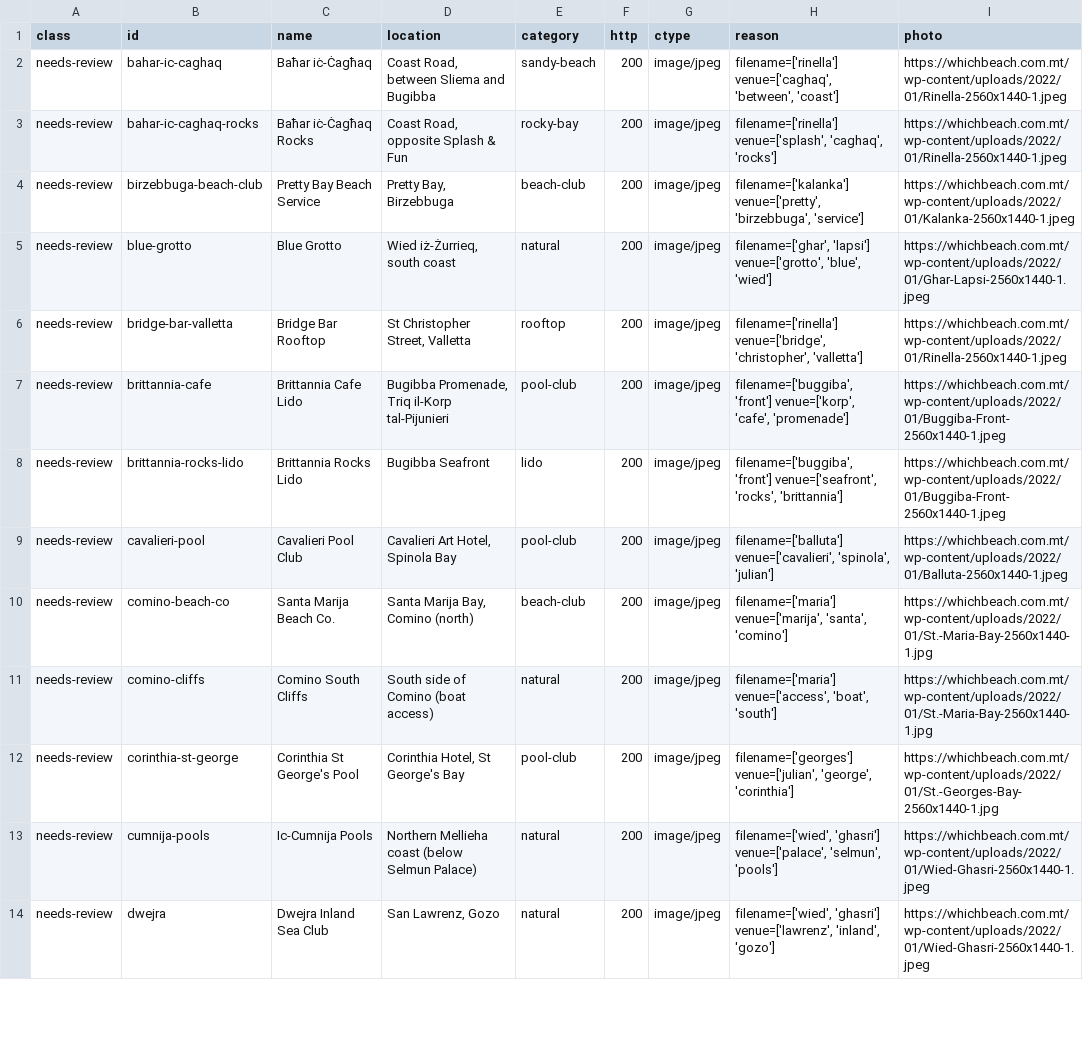
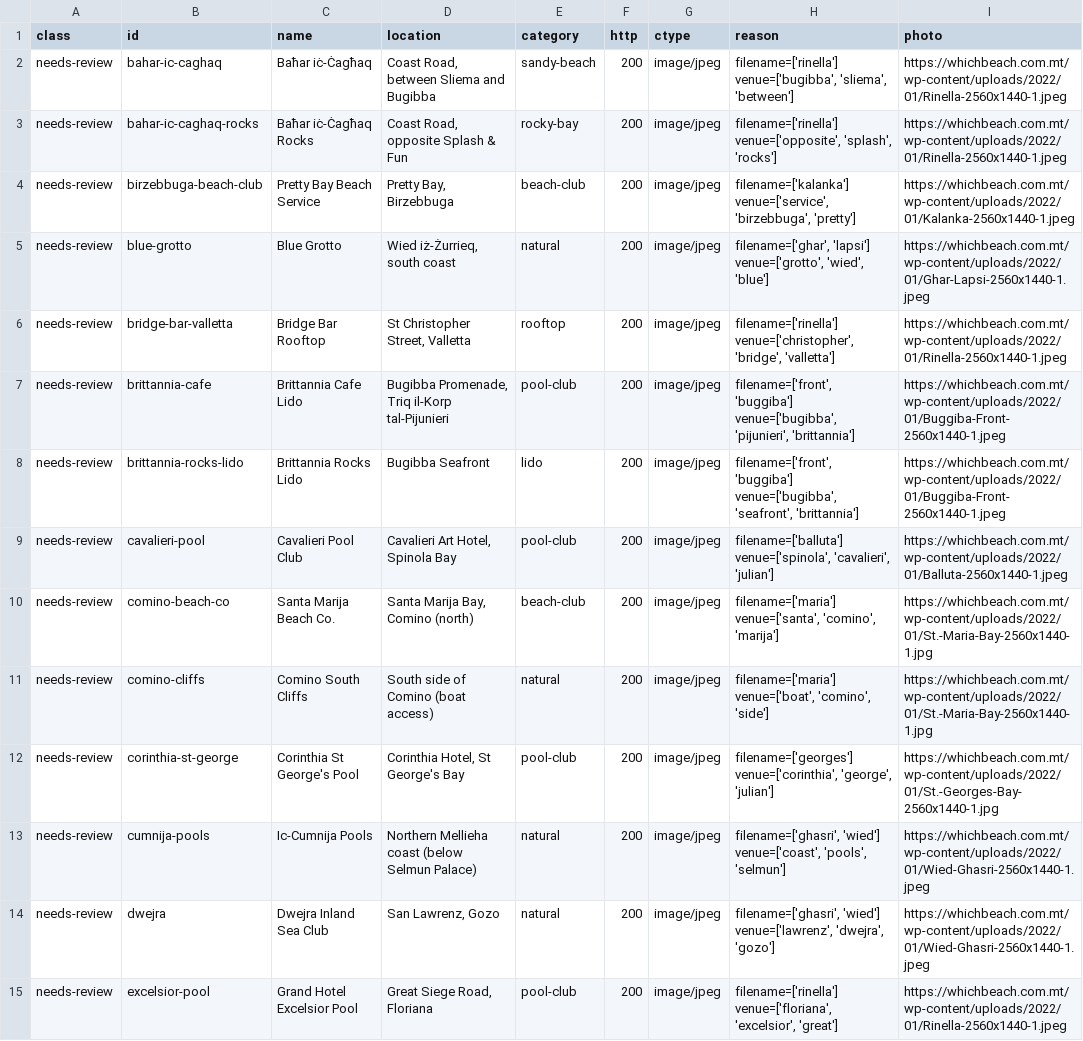
Before and after one commit to rurkmasso/sunspot-mt, a CSV file: data/photo-audit.csv, drawn as a sheet; only a part is shown; the diff covers the shown part only; the diff names each change by its address in the sheet, - before the commit and + after, or states it on an @@ line.

```diff
--- a/data/photo-audit.csv
+++ b/data/photo-audit.csv
-H2 (reason): filename=['rinella'] venue=['caghaq', 'between', 'coast']
+H2 (reason): filename=['rinella'] venue=['bugibba', 'sliema', 'between']
-H3 (reason): filename=['rinella'] venue=['splash', 'caghaq', 'rocks']
+H3 (reason): filename=['rinella'] venue=['opposite', 'splash', 'rocks']
-H4 (reason): filename=['kalanka'] venue=['pretty', 'birzebbuga', 'service']
+H4 (reason): filename=['kalanka'] venue=['service', 'birzebbuga', 'pretty']
-H5 (reason): …'lapsi'] venue=['grotto', 'blue', 'wied']
+H5 (reason): …'lapsi'] venue=['grotto', 'wied', 'blue']
-H6 (reason): filename=['rinella'] venue=['bridge', 'christopher', 'valletta']
+H6 (reason): filename=['rinella'] venue=['christopher', 'bridge', 'valletta']
-H7 (reason): filename=['buggiba', 'front'] venue=['korp', 'cafe', 'promenade']
+H7 (reason): filename=['front', 'buggiba'] venue=['bugibba', 'pijunieri', 'brittannia']
-H8 (reason): filename=['buggiba', 'front'] venue=['seafront', 'rocks', 'brittannia']
+H8 (reason): filename=['front', 'buggiba'] venue=['bugibba', 'seafront', 'brittannia']
-H9 (reason): filename=['balluta'] venue=['cavalieri', 'spinola', 'julian']
+H9 (reason): filename=['balluta'] venue=['spinola', 'cavalieri', 'julian']
-H10 (reason): filename=['maria'] venue=['marija', 'santa', 'comino']
+H10 (reason): filename=['maria'] venue=['santa', 'comino', 'marija']
-H11 (reason): filename=['maria'] venue=['access', 'boat', 'south']
+H11 (reason): filename=['maria'] venue=['boat', 'comino', 'side']
-H12 (reason): filename=['georges'] venue=['julian', 'george', 'corinthia']
+H12 (reason): filename=['georges'] venue=['corinthia', 'george', 'julian']
-H13 (reason): filename=['wied', 'ghasri'] venue=['palace', 'selmun', 'pools']
+H13 (reason): filename=['ghasri', 'wied'] venue=['coast', 'pools', 'selmun']
-H14 (reason): filename=['wied', 'ghasri'] venue=['lawrenz', 'inland', 'gozo']
+H14 (reason): filename=['ghasri', 'wied'] venue=['lawrenz', 'dwejra', 'gozo']
+row 15: needs-review | excelsior-pool | Grand Hotel Excelsior Pool | Great Siege Road, Floriana | pool-club | 200 | image/jpeg | filename=['rinella'] venue=['floriana', 'excelsior', 'great'] | https://whichbeach.com.mt/wp-content/uploads/2022/01/Rinella-2560x1440-1.jpeg
```
Also changed, not shown: 9 added rows and 37 edited cells elsewhere in this file, 7 other files.
